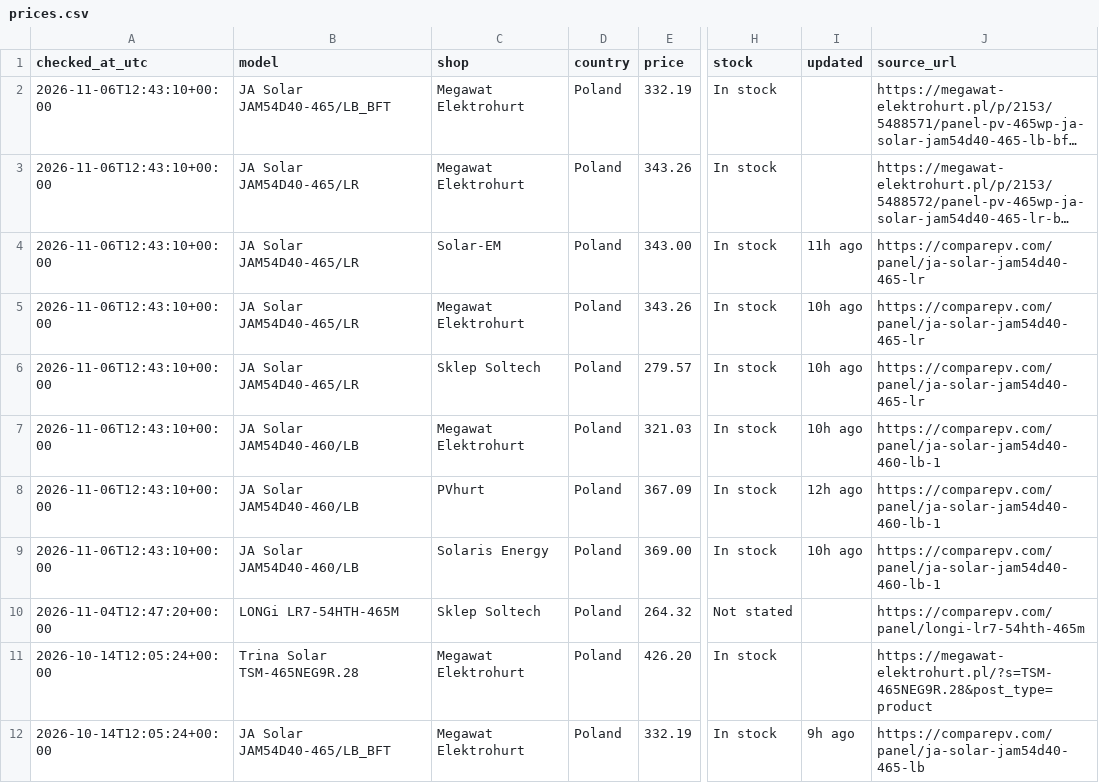
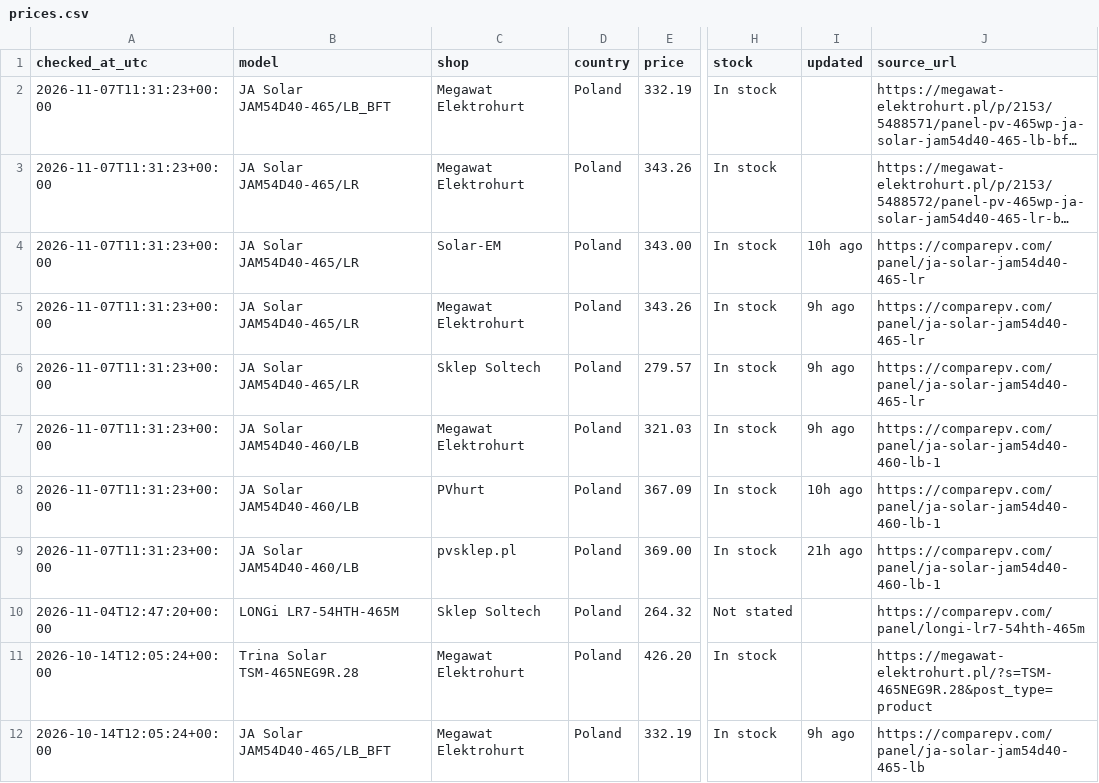
Before and after one commit to blotunga-prog/pv-price-monitor, a CSV file: data/prices.csv, drawn as a sheet; only a part is shown, gaps mark what is left out; long unchanged cells end in …; the diff names each change by its address in the sheet, - before the commit and + after, or states it on an @@ line.

```diff
--- a/data/prices.csv
+++ b/data/prices.csv
-A2:A9 (checked_at_utc): 2026-11-06T12:43:10+00:00
+A2:A9 (checked_at_utc): 2026-11-07T11:31:23+00:00
-I4 (updated): 11h ago
+I4 (updated): 10h ago
-I5:I7 (updated): 10h ago
+I5:I7 (updated): 9h ago
-I8 (updated): 12h ago
+I8 (updated): 10h ago
-C9 (shop): Solaris Energy
+C9 (shop): pvsklep.pl
-I9 (updated): 10h ago
+I9 (updated): 21h ago
```
Also changed, not shown: data/price_history.csv.
